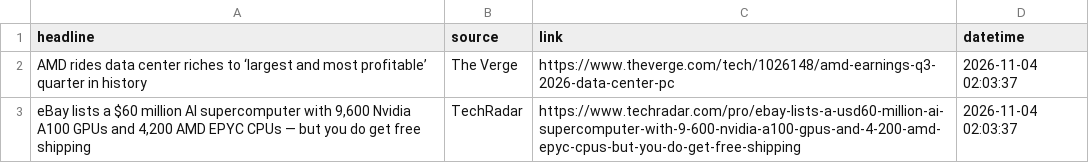
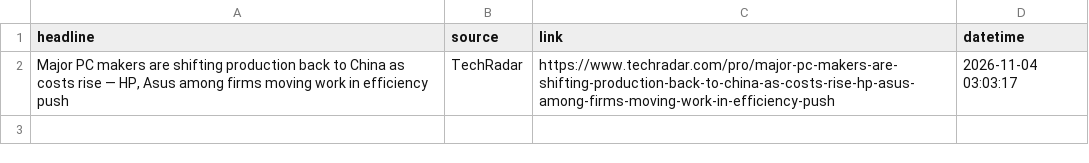
Before and after one commit to Karen2007/Tech-News-Sentiment, a CSV file: tech_sentiment_data.csv, drawn as a sheet.

```diff
--- a/tech_sentiment_data.csv
+++ b/tech_sentiment_data.csv
@@ -1,3 +1,2 @@
 headline,source,link,datetime
-AMD rides data center riches to ‘largest and most profitable’ quarter in history,The Verge,https://www.theverge.com/tech/1026148/amd-earnings-q3-2026-data-center-pc,2026-11-04 02:03:37
-"eBay lists a $60 million AI supercomputer with 9,600 Nvidia A100 GPUs and 4,200 AMD EPYC CPUs — but you do get free shipping",TechRadar,https://www.techradar.com/pro/ebay-lists-a-usd60-million-ai-supercomputer-with-9-600-nvidia-a100-gpus-and-4-200-amd-epyc-cpus-but-you-do-get-free-shipping,2026-11-04 02:03:37
+"Major PC makers are shifting production back to China as costs rise — HP, Asus among firms moving work in efficiency push",TechRadar,https://www.techradar.com/pro/major-pc-makers-are-shifting-production-back-to-china-as-costs-rise-hp-asus-among-firms-moving-work-in-efficiency-push,2026-11-04 03:03:17
```
Also changed, not shown: sentiment_index_history.csv, 1 other file.
